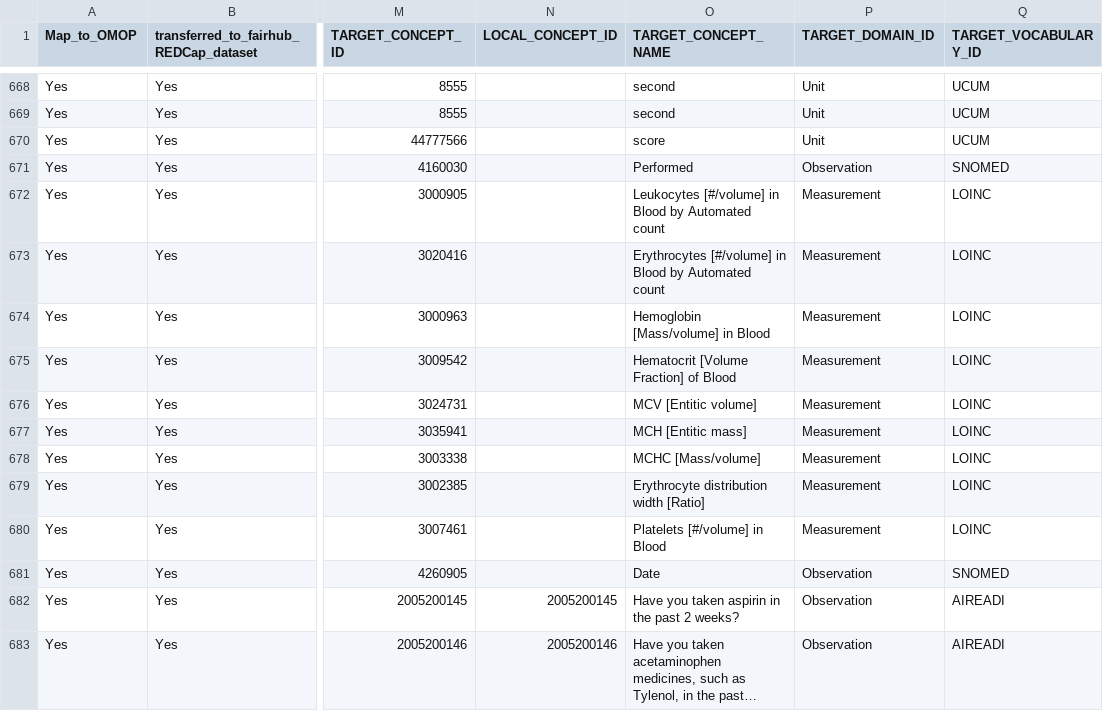
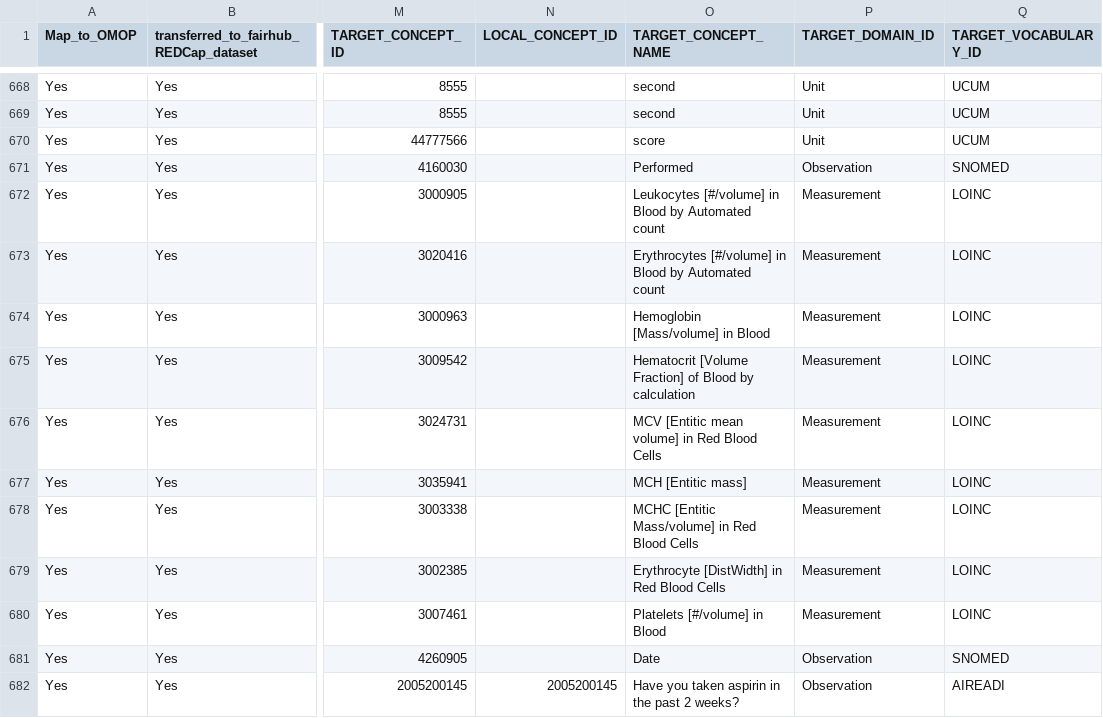
Before and after one commit to AI-READI/DataElementMaps, a CSV file: redCapDataDictionaryWithExtension/value-set-mapping-common/_ai_readi_redcap_value_set_mapping_common.csv, drawn as a sheet; only a part is shown, gaps mark what is left out; the shorter side is filled out with more unchanged rows; long unchanged cells end in …; the diff names each change by its address in the sheet, - before the commit and + after, or states it on an @@ line.

Commit message:
revert back concept names for line 675, 676, 678, 679

```diff
--- a/redCapDataDictionaryWithExtension/value-set-mapping-common/_ai_readi_redcap_value_set_mapping_common.csv
+++ b/redCapDataDictionaryWithExtension/value-set-mapping-common/_ai_readi_redcap_value_set_mapping_common.csv
-O675 (TARGET_CONCEPT_NAME): Hematocrit [Volume Fraction] of Blood
+O675 (TARGET_CONCEPT_NAME): Hematocrit [Volume Fraction] of Blood by calculation
-O676 (TARGET_CONCEPT_NAME): MCV [Entitic volume]
+O676 (TARGET_CONCEPT_NAME): MCV [Entitic mean volume] in Red Blood Cells
-O678 (TARGET_CONCEPT_NAME): MCHC [Mass/volume]
+O678 (TARGET_CONCEPT_NAME): MCHC [Entitic Mass/volume] in Red Blood Cells
-O679 (TARGET_CONCEPT_NAME): Erythrocyte distribution width [Ratio]
+O679 (TARGET_CONCEPT_NAME): Erythrocyte [DistWidth] in Red Blood Cells
```
Also changed, not shown: redCapDataDictionaryWithExtension/sssom/ai_readi_redcap_value_set_mapping.sssom.tsv, redCapDataDictionaryWithExtension/value-set-mapping-common/_ai_readi_redcap_value_set_mapping_common_map2omop.csv, 2 other files.
